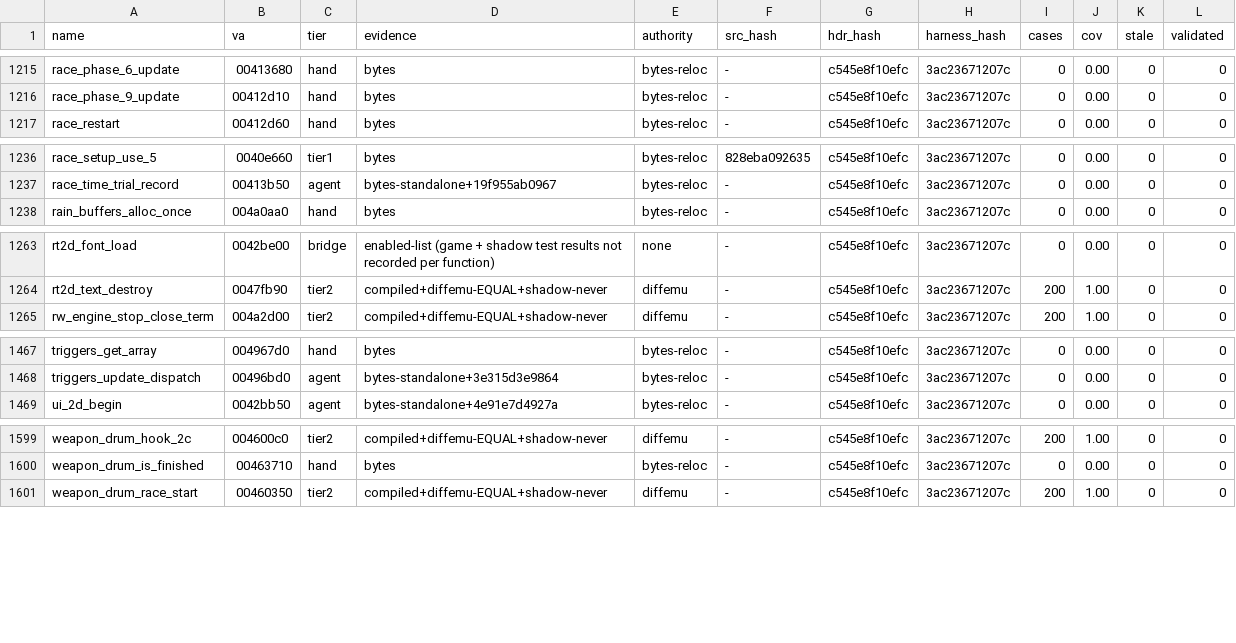
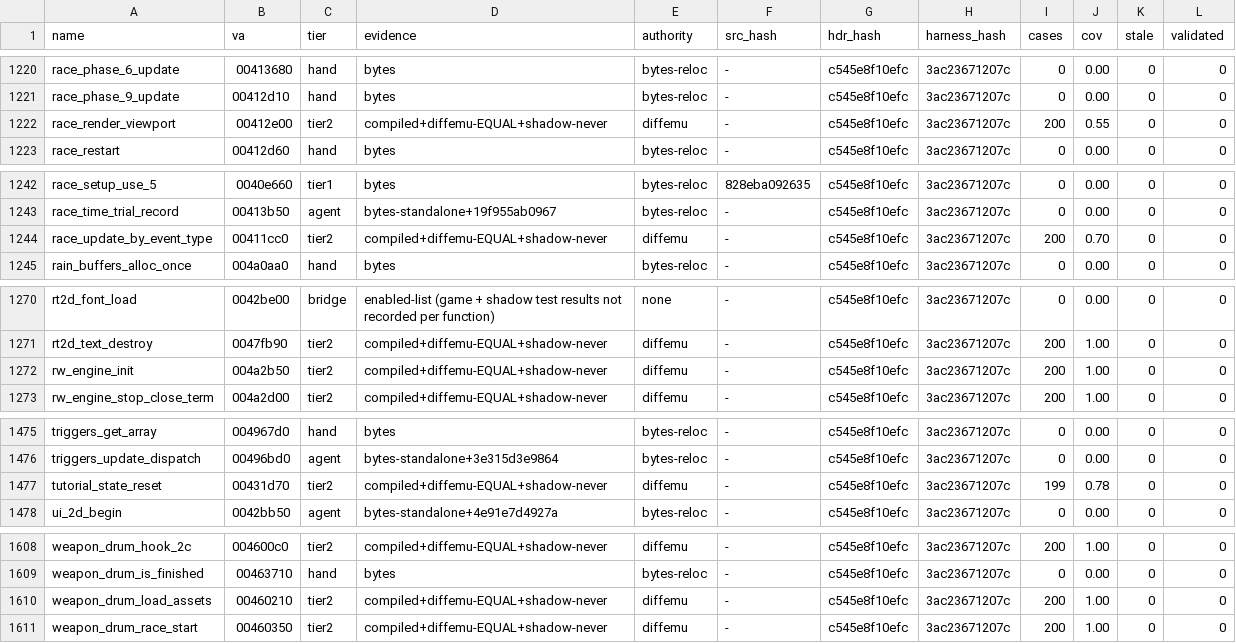
Before and after one commit to mashed-reverse-engineering/MFL-recomp, a CSV file: data/tier_ledger.csv, drawn as a sheet; only a part is shown, gaps mark what is left out; the diff covers the shown part only; the diff names each change by its address in the sheet, - before the commit and + after, or states it on an @@ line.

```diff
--- a/data/tier_ledger.csv
+++ b/data/tier_ledger.csv
+row 1222: race_render_viewport | 00412e00 | tier2 | compiled+diffemu-EQUAL+shadow-never | diffemu | - | c545e8f10efc | 3ac23671207c | 200 | 0.55 | 0 | 0
+row 1244: race_update_by_event_type | 00411cc0 | tier2 | compiled+diffemu-EQUAL+shadow-never | diffemu | - | c545e8f10efc | 3ac23671207c | 200 | 0.70 | 0 | 0
+row 1272: rw_engine_init | 004a2b50 | tier2 | compiled+diffemu-EQUAL+shadow-never | diffemu | - | c545e8f10efc | 3ac23671207c | 200 | 1.00 | 0 | 0
+row 1477: tutorial_state_reset | 00431d70 | tier2 | compiled+diffemu-EQUAL+shadow-never | diffemu | - | c545e8f10efc | 3ac23671207c | 199 | 0.78 | 0 | 0
+row 1610: weapon_drum_load_assets | 00460210 | tier2 | compiled+diffemu-EQUAL+shadow-never | diffemu | - | c545e8f10efc | 3ac23671207c | 200 | 1.00 | 0 | 0
```
Also changed, not shown: 5 added rows elsewhere in this file, 4 other files.
